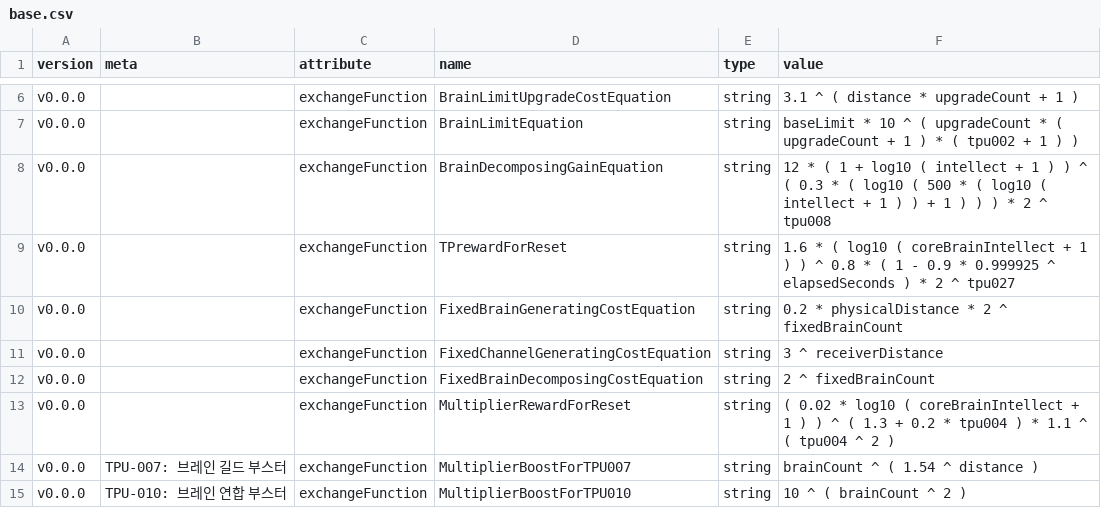
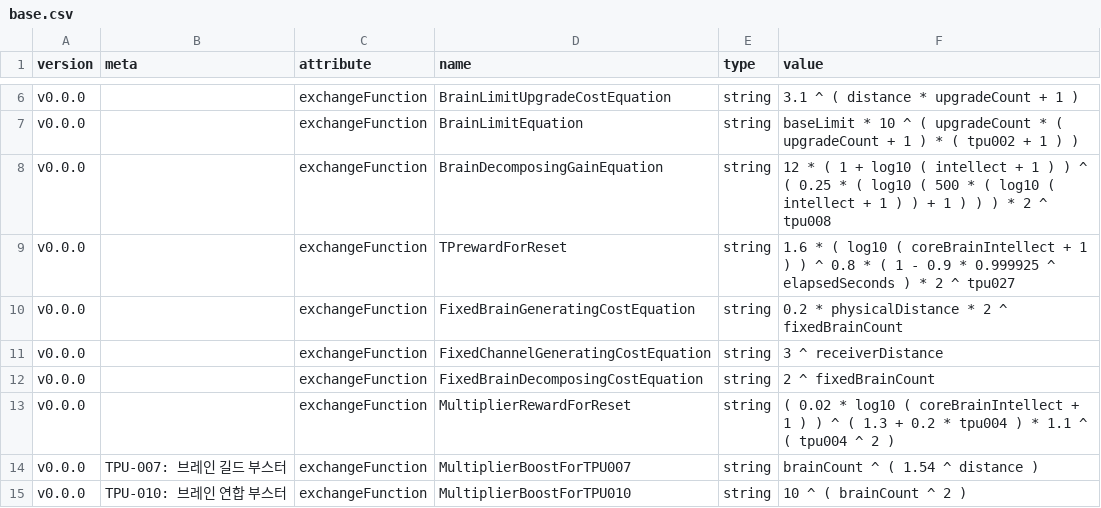
Before and after one commit to adelie-penguin-sw/Intelligence-Data, a CSV file: base.csv, drawn as a sheet; only a part is shown, gaps mark what is left out.

Commit message:
Fix: 밸런싱: NP 획득량 하향 조정

```diff
--- a/base.csv
+++ b/base.csv
@@ -7,3 +7,3 @@ v0.0.0,,exchangeFunction,BrainLimitUpgradeCostEquation,string,3.1 ^ ( distance *
 v0.0.0,,exchangeFunction,BrainLimitEquation,string,baseLimit * 10 ^ ( upgradeCount * ( upgradeCount + 1 ) * ( tpu002 + 1 ) )
-v0.0.0,,exchangeFunction,BrainDecomposingGainEquation,string,12 * ( 1 + log10 ( intellect + 1 ) ) ^ ( 0.3 * ( log10 ( 500 * ( log10 ( intellect + 1 ) ) + 1 ) ) ) * 2 ^ tpu008
+v0.0.0,,exchangeFunction,BrainDecomposingGainEquation,string,12 * ( 1 + log10 ( intellect + 1 ) ) ^ ( 0.25 * ( log10 ( 500 * ( log10 ( intellect + 1 ) ) + 1 ) ) ) * 2 ^ tpu008
 v0.0.0,,exchangeFunction,TPrewardForReset,string,1.6 * ( log10 ( coreBrainIntellect + 1 ) ) ^ 0.8 * ( 1 - 0.9 * 0.999925 ^ elapsedSeconds ) * 2 ^ tpu027
```
